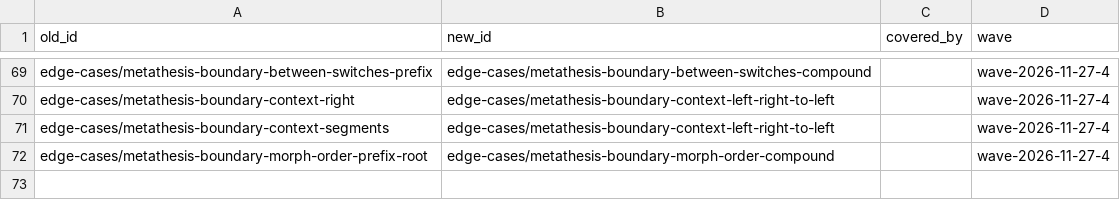
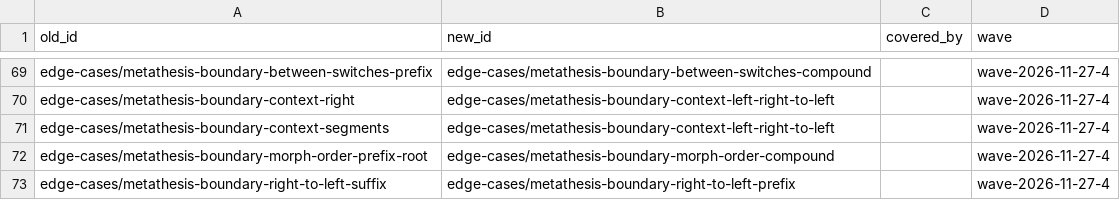
Before and after one commit to sillsdev/fieldworks-parser-conformance, a TSV file: docs/renames.tsv, drawn as a sheet; only a part is shown, gaps mark what is left out; the diff names each change by its address in the sheet, - before the commit and + after, or states it on an @@ line.

```diff
--- a/docs/renames.tsv
+++ b/docs/renames.tsv
+row 73: edge-cases/metathesis-boundary-right-to-left-suffix | edge-cases/metathesis-boundary-right-to-left-prefix |  | wave-2026-11-27-4
```
Also changed, not shown: 7 other files.
